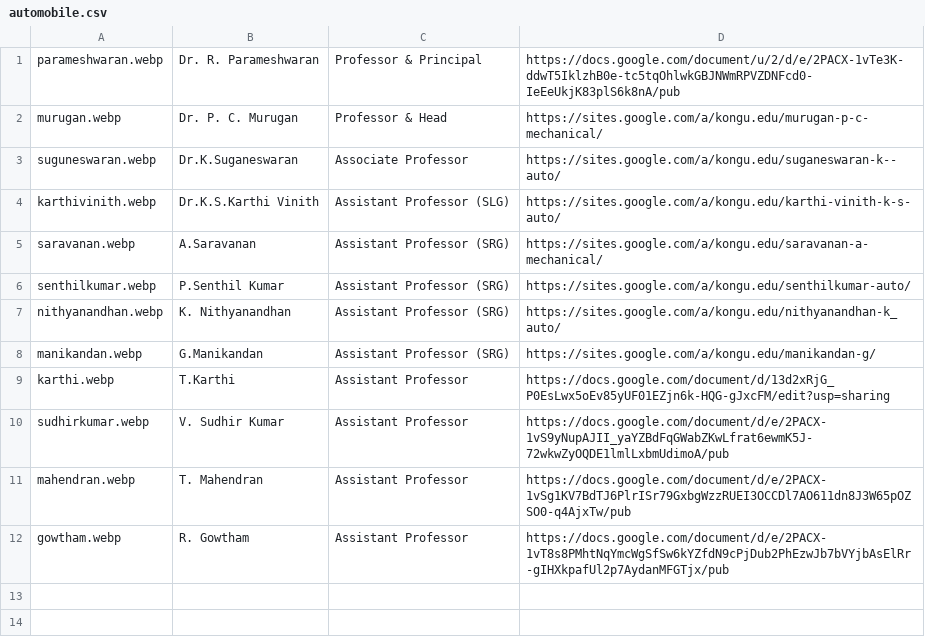
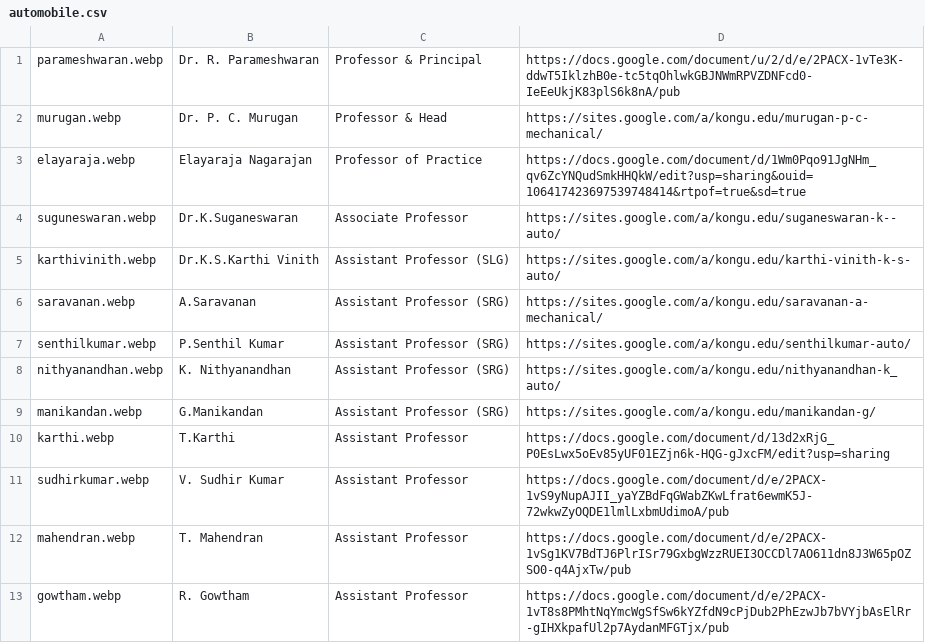
Before and after one commit to kongu-web/kec, a CSV file: public/Faculty/automobile.csv, drawn as a sheet.

```diff
--- a/public/Faculty/automobile.csv
+++ b/public/Faculty/automobile.csv
@@ -2,2 +2,3 @@ parameshwaran.webp,Dr. R. Parameshwaran,Professor & Principal,https://docs.googl
 murugan.webp,Dr. P. C. Murugan,Professor & Head,https://sites.google.com/a/kongu.edu/murugan-p-c-mechanical/
+elayaraja.webp,Elayaraja Nagarajan,Professor of Practice,https://docs.google.com/document/d/1Wm0Pqo91JgNHm_qv6ZcYNQudSmkHHQkW/edit?usp=sharing&ouid=106417423697539748414&rtpof=true&sd=true
 suguneswaran.webp,Dr.K.Suganeswaran,Associate Professor,https://sites.google.com/a/kongu.edu/suganeswaran-k--auto/
```
Also changed, not shown: 1 other file.
